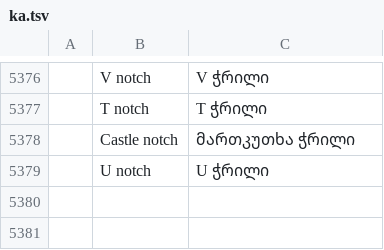
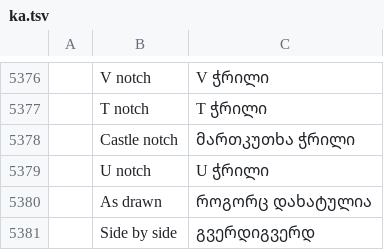
Before and after one commit to SiteSentrix/patternfoundry, a TSV file: crates/ui-egui/src/i18n/ka.tsv, drawn as a sheet; only a part is shown, gaps mark what is left out; the diff names each change by its address in the sheet, - before the commit and + after, or states it on an @@ line.

```diff
--- a/crates/ui-egui/src/i18n/ka.tsv
+++ b/crates/ui-egui/src/i18n/ka.tsv
+row 5380:  | As drawn | როგორც დახატულია
+row 5381:  | Side by side | გვერდიგვერდ
```
Also changed, not shown: crates/ui-egui/src/i18n/bg.tsv, crates/ui-egui/src/i18n/el.tsv, 25 other files.
